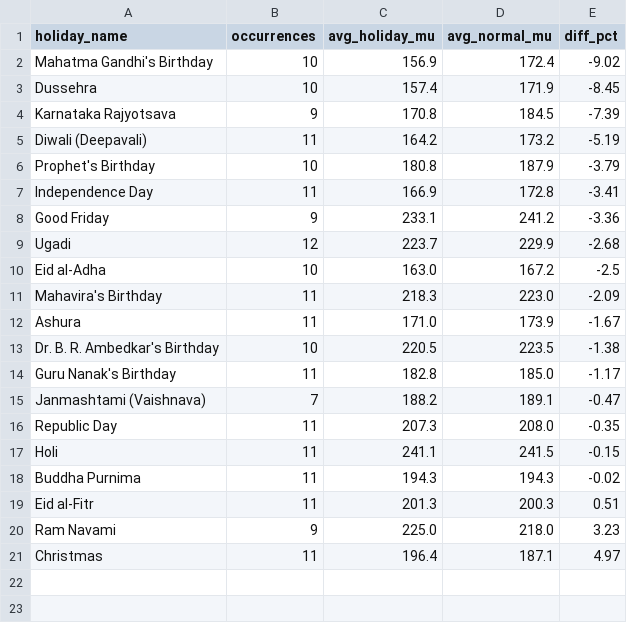
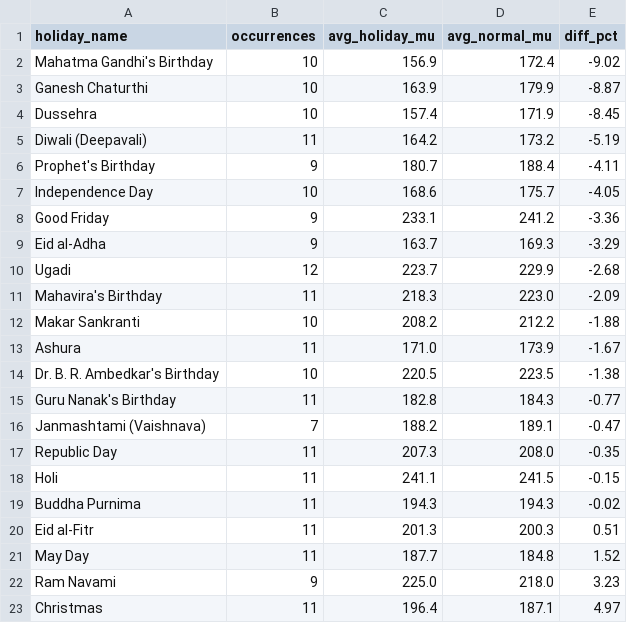
Before and after one commit to yashasr21/power-demand-forecast, a CSV file: data/processed/sql_results/06_holiday_effect.csv, drawn as a sheet.

```diff
--- a/data/processed/sql_results/06_holiday_effect.csv
+++ b/data/processed/sql_results/06_holiday_effect.csv
@@ -2,14 +2,15 @@ holiday_name,occurrences,avg_holiday_mu,avg_normal_mu,diff_pct
 Mahatma Gandhi's Birthday,10,156.9,172.4,-9.02
+Ganesh Chaturthi,10,163.9,179.9,-8.87
 Dussehra,10,157.4,171.9,-8.45
-Karnataka Rajyotsava,9,170.8,184.5,-7.39
 Diwali (Deepavali),11,164.2,173.2,-5.19
-Prophet's Birthday,10,180.8,187.9,-3.79
-Independence Day,11,166.9,172.8,-3.41
+Prophet's Birthday,9,180.7,188.4,-4.11
+Independence Day,10,168.6,175.7,-4.05
 Good Friday,9,233.1,241.2,-3.36
+Eid al-Adha,9,163.7,169.3,-3.29
 Ugadi,12,223.7,229.9,-2.68
-Eid al-Adha,10,163.0,167.2,-2.5
 Mahavira's Birthday,11,218.3,223.0,-2.09
+Makar Sankranti,10,208.2,212.2,-1.88
 Ashura,11,171.0,173.9,-1.67
 Dr. B. R. Ambedkar's Birthday,10,220.5,223.5,-1.38
-Guru Nanak's Birthday,11,182.8,185.0,-1.17
+Guru Nanak's Birthday,11,182.8,184.3,-0.77
 Janmashtami (Vaishnava),7,188.2,189.1,-0.47
@@ -19,2 +20,3 @@ Buddha Purnima,11,194.3,194.3,-0.02
 Eid al-Fitr,11,201.3,200.3,0.51
+May Day,11,187.7,184.8,1.52
 Ram Navami,9,225.0,218.0,3.23
```
Also changed, not shown: data/processed/forecast_vs_actual.csv, data/processed/holiday_effect.csv, 8 other files.
